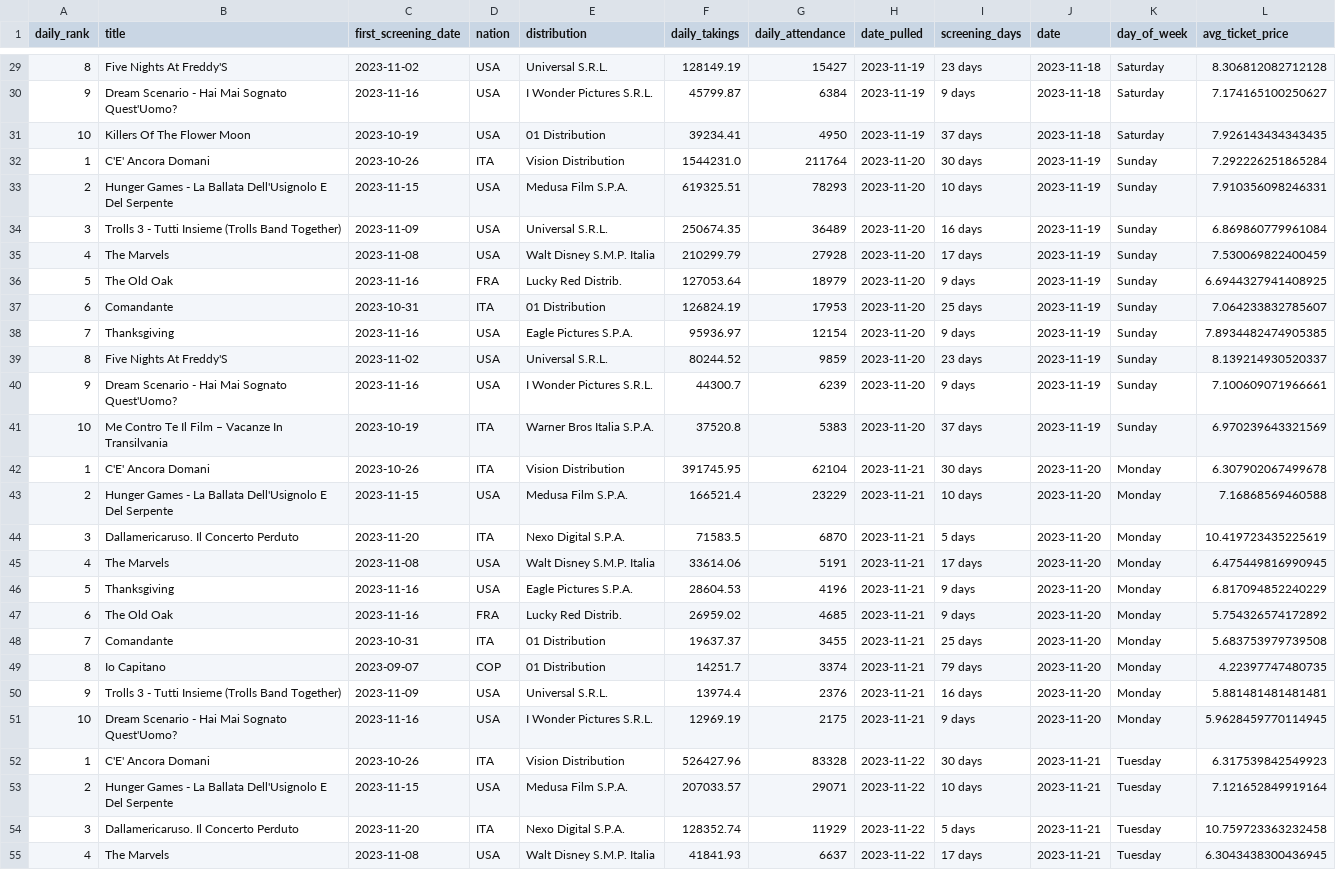
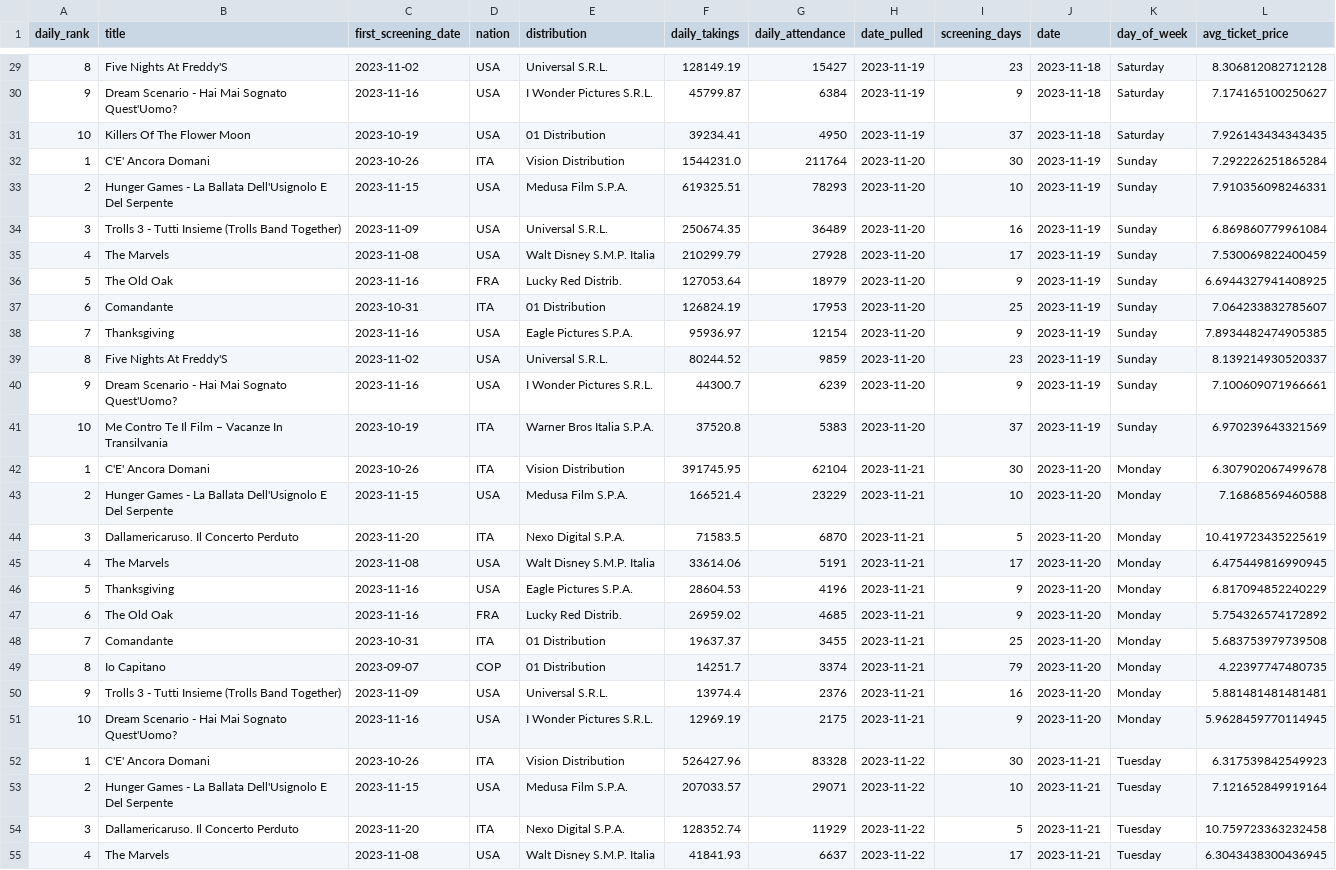
Before and after one commit to ciareghi/data_analysis_python, a CSV file: cinetel/cinetel_clean.csv, drawn as a sheet; only a part is shown, gaps mark what is left out; the diff covers the shown part only; the diff names each change by its address in the sheet, - before the commit and + after, or states it on an @@ line.

```diff
--- a/cinetel/cinetel_clean.csv
+++ b/cinetel/cinetel_clean.csv
-I29 (screening_days): 23 days
+I29 (screening_days): 23
-I30 (screening_days): 9 days
+I30 (screening_days): 9
-I31 (screening_days): 37 days
+I31 (screening_days): 37
-I32 (screening_days): 30 days
+I32 (screening_days): 30
-I33 (screening_days): 10 days
+I33 (screening_days): 10
-I34 (screening_days): 16 days
+I34 (screening_days): 16
-I35 (screening_days): 17 days
+I35 (screening_days): 17
-I36 (screening_days): 9 days
+I36 (screening_days): 9
-I37 (screening_days): 25 days
+I37 (screening_days): 25
-I38 (screening_days): 9 days
+I38 (screening_days): 9
-I39 (screening_days): 23 days
+I39 (screening_days): 23
-I40 (screening_days): 9 days
+I40 (screening_days): 9
-I41 (screening_days): 37 days
+I41 (screening_days): 37
-I42 (screening_days): 30 days
+I42 (screening_days): 30
-I43 (screening_days): 10 days
+I43 (screening_days): 10
-I44 (screening_days): 5 days
+I44 (screening_days): 5
-I45 (screening_days): 17 days
+I45 (screening_days): 17
-I46:I47 (screening_days): 9 days
+I46:I47 (screening_days): 9
-I48 (screening_days): 25 days
+I48 (screening_days): 25
-I49 (screening_days): 79 days
+I49 (screening_days): 79
-I50 (screening_days): 16 days
+I50 (screening_days): 16
-I51 (screening_days): 9 days
+I51 (screening_days): 9
-I52 (screening_days): 30 days
+I52 (screening_days): 30
-I53 (screening_days): 10 days
+I53 (screening_days): 10
-I54 (screening_days): 5 days
+I54 (screening_days): 5
-I55 (screening_days): 17 days
+I55 (screening_days): 17
```
Also changed, not shown: 63 edited cells elsewhere in this file, 1 other file.
